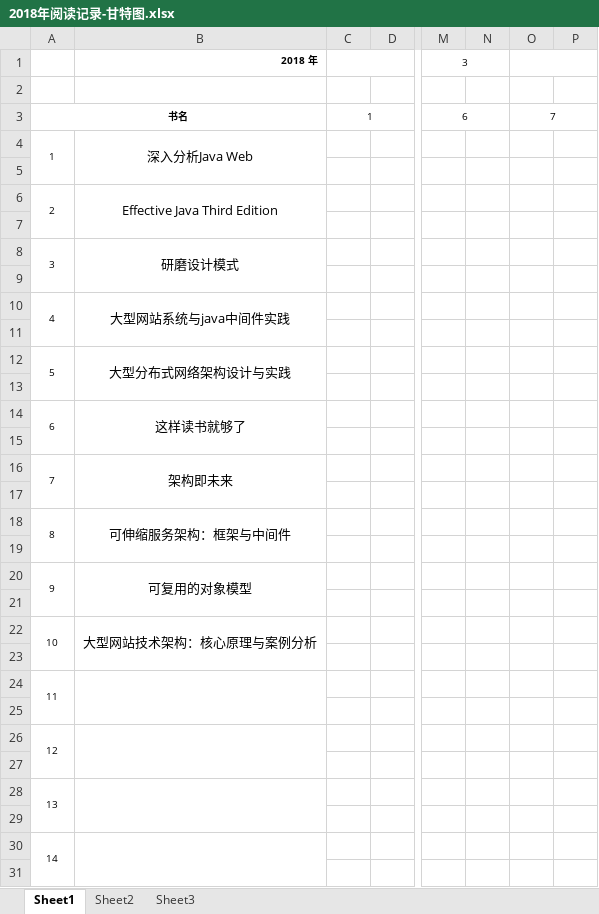
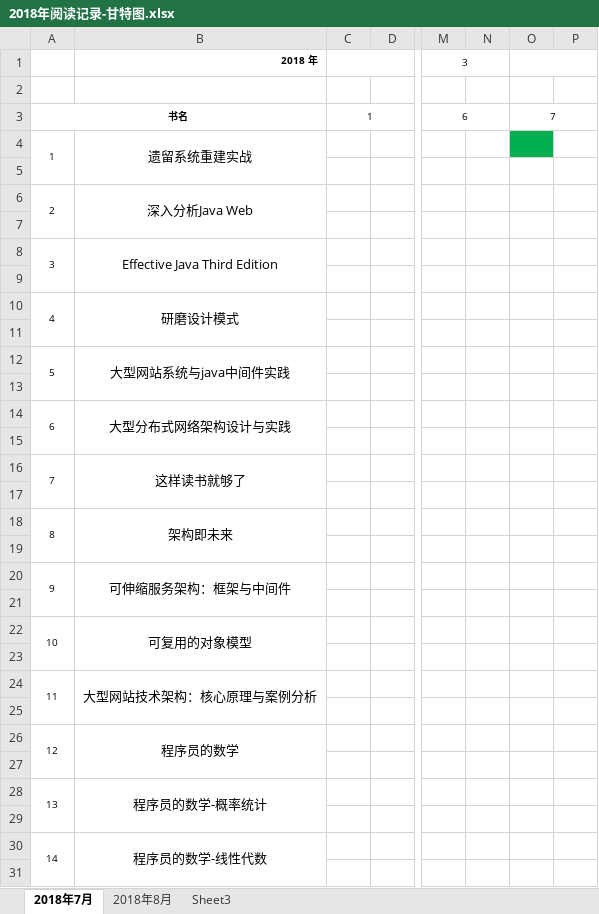
Before and after one commit to EvanLeung08/eshare-architect-knowledge-network, an Excel workbook: 阅读甘特图/2018年阅读记录-甘特图.xlsx, sheet 2018年7月, drawn as a sheet; only a part is shown, gaps mark what is left out; values as stored, in another font and other column widths than the file's, no borders; the diff covers the shown part only; the diff names each change by its address in the sheet, - before the commit and + after, or states it on an @@ line.

Commit message:
doc:更新阅读内容

```diff
--- a/阅读甘特图/2018年阅读记录-甘特图.xlsx (sheet 2018年7月)
+++ b/阅读甘特图/2018年阅读记录-甘特图.xlsx (sheet 2018年7月)
-sheet tab: Sheet1
+sheet tab: 2018年7月
-sheet tab: Sheet2
+sheet tab: 2018年8月
-B4: 深入分析Java Web
+B4: 遗留系统重建实战
-O4 fill: none
+O4 fill: #00B050
-B6: Effective Java Third Edition
+B6: 深入分析Java Web
-B8: 研磨设计模式
+B8: Effective Java Third Edition
-B10: 大型网站系统与java中间件实践
+B10: 研磨设计模式
-B12: 大型分布式网络架构设计与实践
+B12: 大型网站系统与java中间件实践
-B14: 这样读书就够了
+B14: 大型分布式网络架构设计与实践
-B16: 架构即未来
+B16: 这样读书就够了
-B18: 可伸缩服务架构：框架与中间件
+B18: 架构即未来
-B20: 可复用的对象模型
+B20: 可伸缩服务架构：框架与中间件
-B22: 大型网站技术架构：核心原理与案例分析
+B22: 可复用的对象模型
-B24: (empty)
+B24: 大型网站技术架构：核心原理与案例分析
-B26: (empty)
+B26: 程序员的数学
-B28: (empty)
+B28: 程序员的数学-概率统计
-B30: (empty)
+B30: 程序员的数学-线性代数
```
Also changed, not shown: 1 edited cell elsewhere in this sheet.
